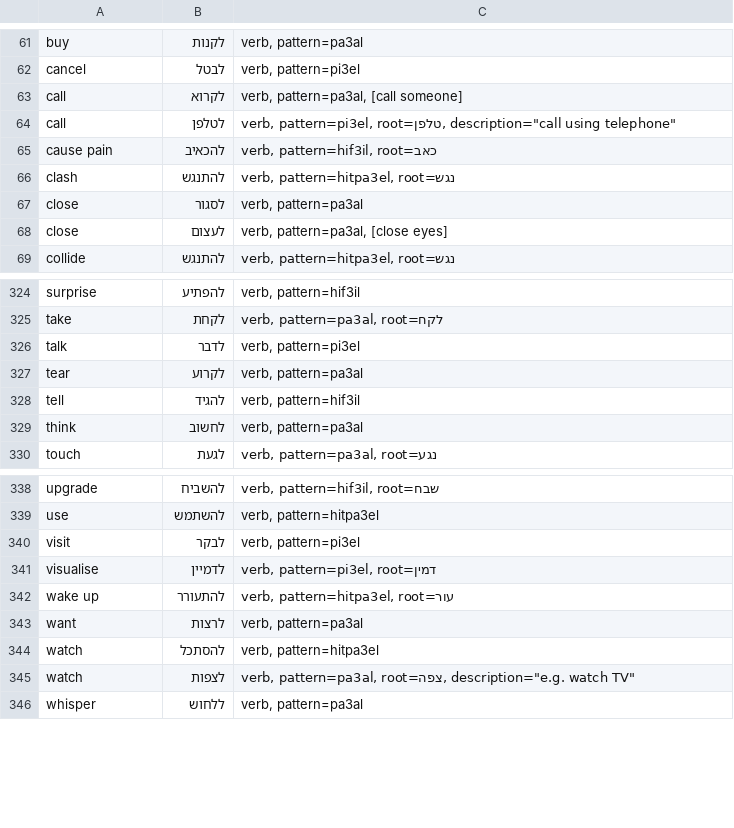
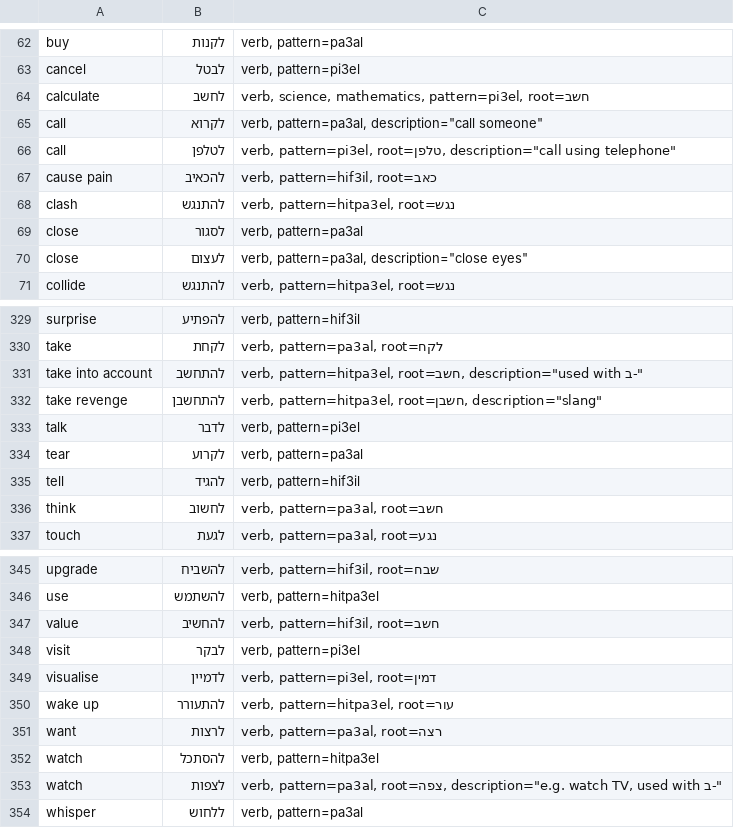
Before and after one commit to RooiGevaar19/Woordenboek, a CSV file: HebrewWords/HebrewVerbs.csv, drawn as a sheet; only a part is shown, gaps mark what is left out; the diff covers the shown part only.

Commit message:
Hebrew words of חשב root

```diff
--- a/HebrewWords/HebrewVerbs.csv
+++ b/HebrewWords/HebrewVerbs.csv
@@ -62,3 +63,4 @@ buy	לקנות	verb, pattern=pa3al
 cancel	לבטל	verb, pattern=pi3el
-call	לקרוא	verb, pattern=pa3al, [call someone]
+calculate	לחשב	verb, science, mathematics, pattern=pi3el, root=חשב
+call	לקרוא	verb, pattern=pa3al, description="call someone"
 call	לטלפן	verb, pattern=pi3el, root=טלפן, description="call using telephone"
@@ -67,3 +69,3 @@ clash	להתנגש	verb, pattern=hitpa3el, root=נגש
 close	לסגור	verb, pattern=pa3al
-close	לעצום	verb, pattern=pa3al, [close eyes]
+close	לעצום	verb, pattern=pa3al, description="close eyes"
 collide	להתנגש	verb, pattern=hitpa3el, root=נגש
@@ -325,2 +330,4 @@ surprise	להפתיע	verb, pattern=hif3il
 take	לקחת	verb, pattern=pa3al, root=לקח
+take into account	להתחשב	verb, pattern=hitpa3el, root=חשב, description="used with ב-"
+take revenge	להתחשבן	verb, pattern=hitpa3el, root=חשבן, description="slang"
 talk	לדבר	verb, pattern=pi3el
@@ -328,3 +335,3 @@ tear	לקרוע	verb, pattern=pa3al
 tell	להגיד	verb, pattern=hif3il
-think	לחשוב	verb, pattern=pa3al
+think	לחשוב	verb, pattern=pa3al, root=חשב
 touch	לגעת	verb, pattern=pa3al, root=נגע
@@ -339,2 +346,3 @@ upgrade	להשביח	verb, pattern=hif3il, root=שבח
 use	להשתמש	verb, pattern=hitpa3el
+value	להחשיב	verb, pattern=hif3il, root=חשב
 visit	לבקר	verb, pattern=pi3el
@@ -342,5 +350,5 @@ visualise	לדמיין	verb, pattern=pi3el, root=דמין
 wake up	להתעורר	verb, pattern=hitpa3el, root=עור
-want	לרצות	verb, pattern=pa3al
+want	לרצות	verb, pattern=pa3al, root=רצה
 watch	להסתכל	verb, pattern=hitpa3el
-watch	לצפות	verb, pattern=pa3al, root=צפה, description="e.g. watch TV"
+watch	לצפות	verb, pattern=pa3al, root=צפה, description="e.g. watch TV, used with ב-"
 whisper	ללחוש	verb, pattern=pa3al
```
Also changed, not shown: 4 added rows elsewhere in this file, HebrewWords/HebrewAbstract.csv, HebrewWords/HebrewAdjectives.csv, 5 other files.
